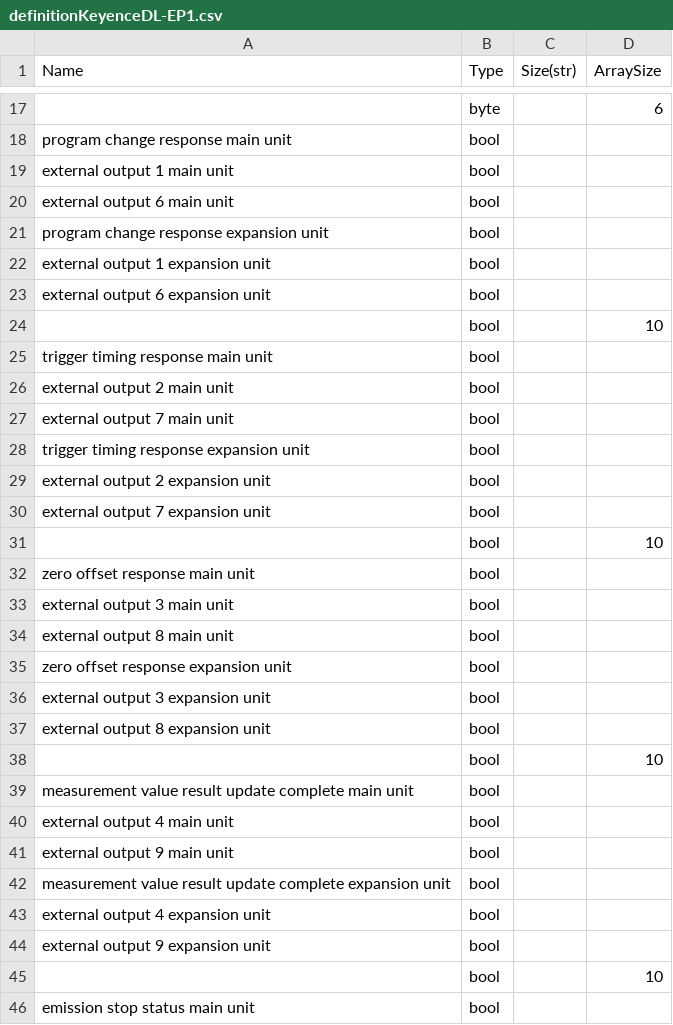
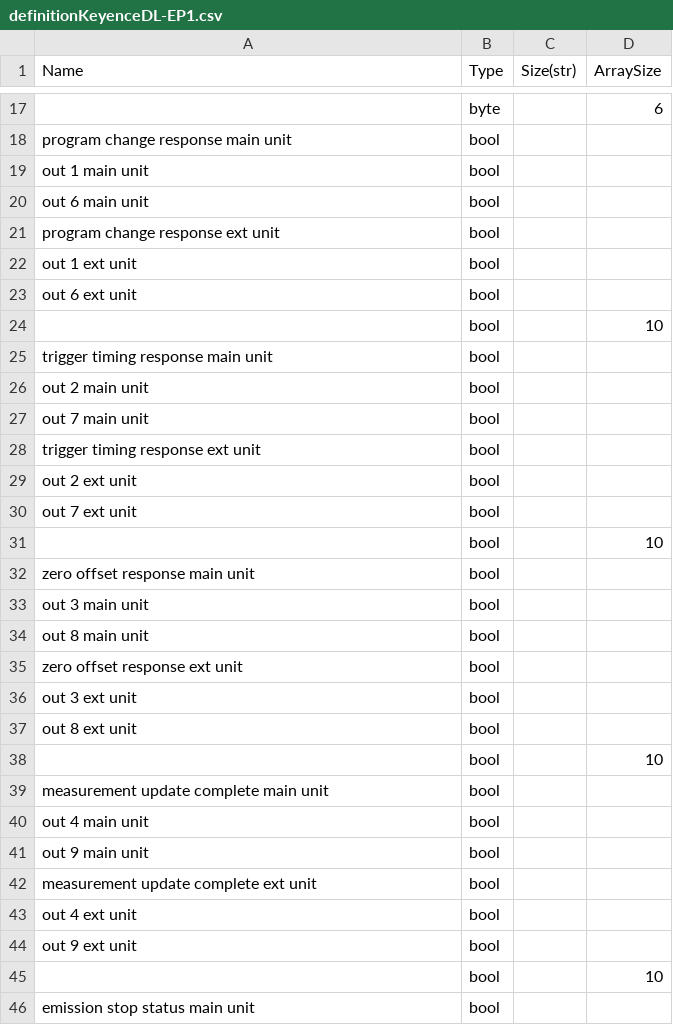
Before and after one commit to JCMaxwell12/UdtGenerator, a CSV file: sampleFiles/definitionKeyenceDL-EP1.csv, drawn as a sheet; only a part is shown, gaps mark what is left out; the diff covers the shown part only; the diff names each change by its address in the sheet, - before the commit and + after, or states it on an @@ line.

Commit message:
Use abrevaitions in dl-ep1 file

```diff
--- a/sampleFiles/definitionKeyenceDL-EP1.csv
+++ b/sampleFiles/definitionKeyenceDL-EP1.csv
-A19 (Name): external output 1 main unit
+A19 (Name): out 1 main unit
-A20 (Name): external output 6 main unit
+A20 (Name): out 6 main unit
-A21 (Name): program change response expansion unit
+A21 (Name): program change response ext unit
-A22 (Name): external output 1 expansion unit
+A22 (Name): out 1 ext unit
-A23 (Name): external output 6 expansion unit
+A23 (Name): out 6 ext unit
-A26 (Name): external output 2 main unit
+A26 (Name): out 2 main unit
-A27 (Name): external output 7 main unit
+A27 (Name): out 7 main unit
-A28 (Name): trigger timing response expansion unit
+A28 (Name): trigger timing response ext unit
-A29 (Name): external output 2 expansion unit
+A29 (Name): out 2 ext unit
-A30 (Name): external output 7 expansion unit
+A30 (Name): out 7 ext unit
-A33 (Name): external output 3 main unit
+A33 (Name): out 3 main unit
-A34 (Name): external output 8 main unit
+A34 (Name): out 8 main unit
-A35 (Name): zero offset response expansion unit
+A35 (Name): zero offset response ext unit
-A36 (Name): external output 3 expansion unit
+A36 (Name): out 3 ext unit
-A37 (Name): external output 8 expansion unit
+A37 (Name): out 8 ext unit
-A39 (Name): measurement value result update complete main unit
+A39 (Name): measurement update complete main unit
-A40 (Name): external output 4 main unit
+A40 (Name): out 4 main unit
-A41 (Name): external output 9 main unit
+A41 (Name): out 9 main unit
-A42 (Name): measurement value result update complete expansion unit
+A42 (Name): measurement update complete ext unit
-A43 (Name): external output 4 expansion unit
+A43 (Name): out 4 ext unit
-A44 (Name): external output 9 expansion unit
+A44 (Name): out 9 ext unit
```
Also changed, not shown: 6 edited cells elsewhere in this file.
